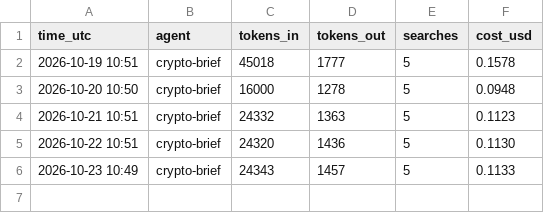
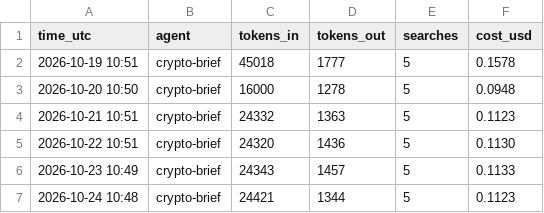
Before and after one commit to jayryd7-gif/ai-trading-agent, a CSV file: reports/costs/crypto-brief.csv, drawn as a sheet.

Commit message:
Add crypto brief 2026-10-24

```diff
--- a/reports/costs/crypto-brief.csv
+++ b/reports/costs/crypto-brief.csv
@@ -6 +6,2 @@ time_utc,agent,tokens_in,tokens_out,searches,cost_usd
 2026-10-23 10:49,crypto-brief,24343,1457,5,0.1133
+2026-10-24 10:48,crypto-brief,24421,1344,5,0.1123
```
Also changed, not shown: 2 other files.
